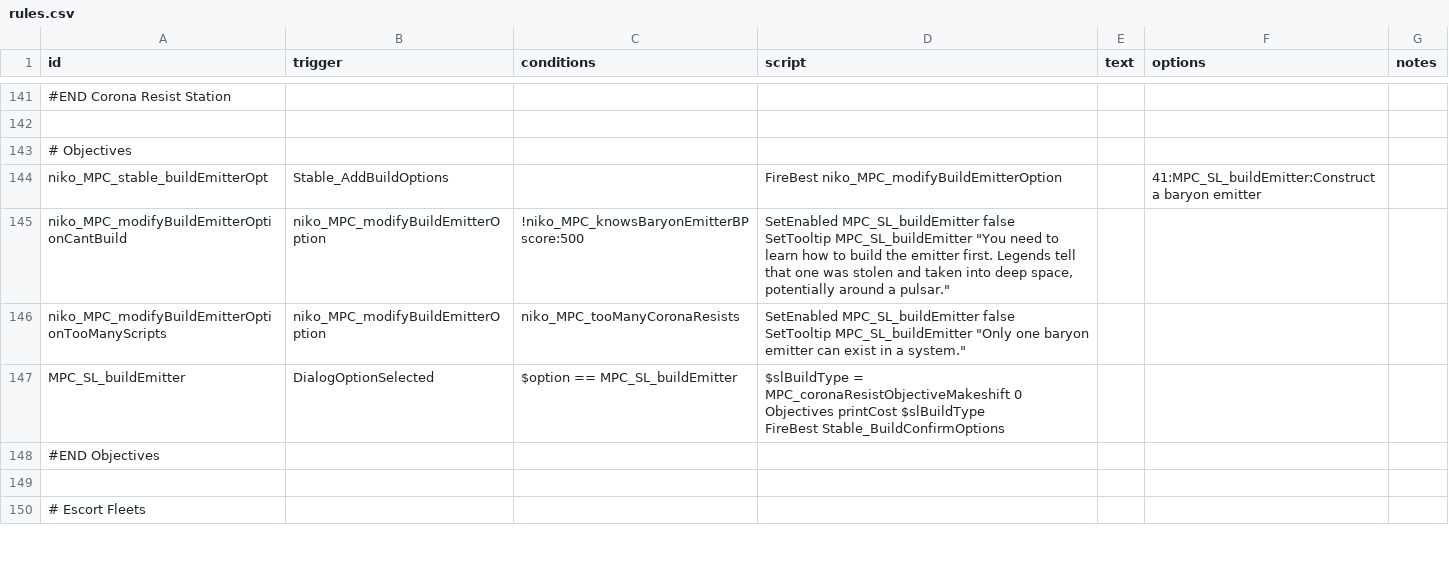
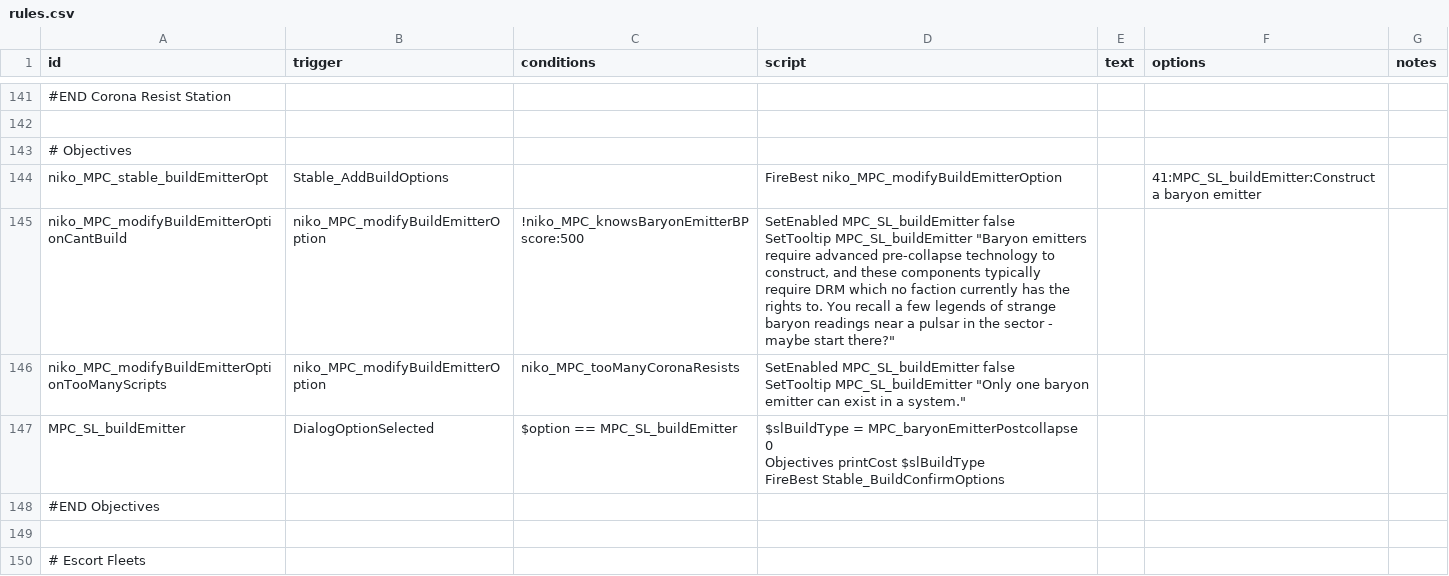
Before and after one commit to nikothedude/MorePlanetaryConditions, a CSV file: data/campaign/rules.csv, drawn as a sheet; only a part is shown, gaps mark what is left out; ↵ is a line break in a cell; the diff names each change by its address in the sheet, - before the commit and + after, or states it on an @@ line.

```diff
--- a/data/campaign/rules.csv
+++ b/data/campaign/rules.csv
-D145 (script): …SetTooltip MPC_SL_buildEmitter "You need to learn how to build the emitter first. Legends tell that one was stolen and taken into deep space, potentially around a pulsar."
+D145 (script): …SetTooltip MPC_SL_buildEmitter "Baryon emitters require advanced pre-collapse technology to construct, and these components typically require DRM which no faction currently has the rights to. You recall a few legends of strange baryon readings near a pulsar in the sector - maybe start there?"
-D147 (script): $slBuildType = MPC_coronaResistObjectiveMakeshift 0 ↵ Objectives…
+D147 (script): $slBuildType = MPC_baryonEmitterPostcollapse 0 ↵ Objectives…
```
Also changed, not shown: data/campaign/abilities.csv, data/hullmods/hull_mods.csv, 53 other files.
